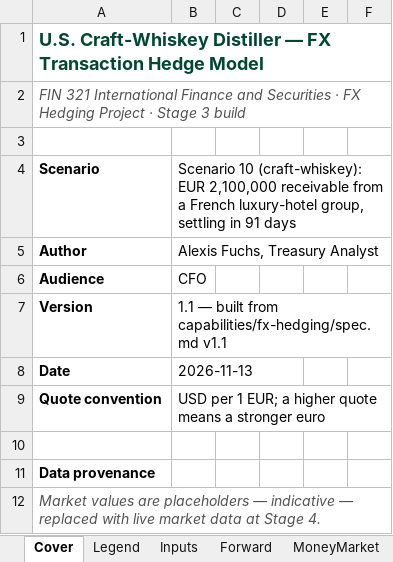
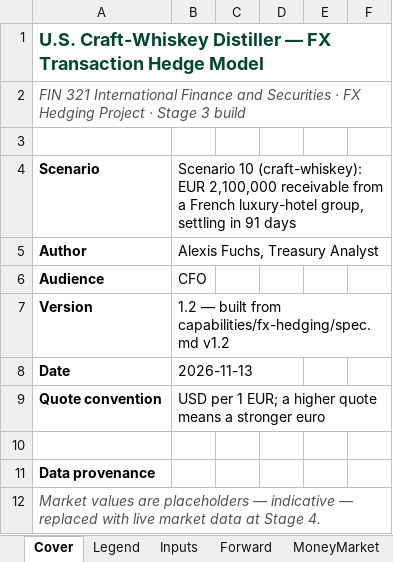
Before and after one commit to alexis-fuchs/alexis-fuchs, an Excel workbook: capabilities/fx-hedging/model.xlsx, sheet Cover, drawn as a sheet; only a part is shown; values as stored, in another font and other column widths than the file's, no borders; the diff names each change by its address in the sheet, - before the commit and + after, or states it on an @@ line.

```diff
--- a/capabilities/fx-hedging/model.xlsx (sheet Cover)
+++ b/capabilities/fx-hedging/model.xlsx (sheet Cover)
-B7: 1.1 — built from capabilities/fx-hedging/spec.md v1.1
+B7: 1.2 — built from capabilities/fx-hedging/spec.md v1.2
```
Also changed, not shown: sheet Checks, sheet Notes, formulas that keep their value, 3 other files.
